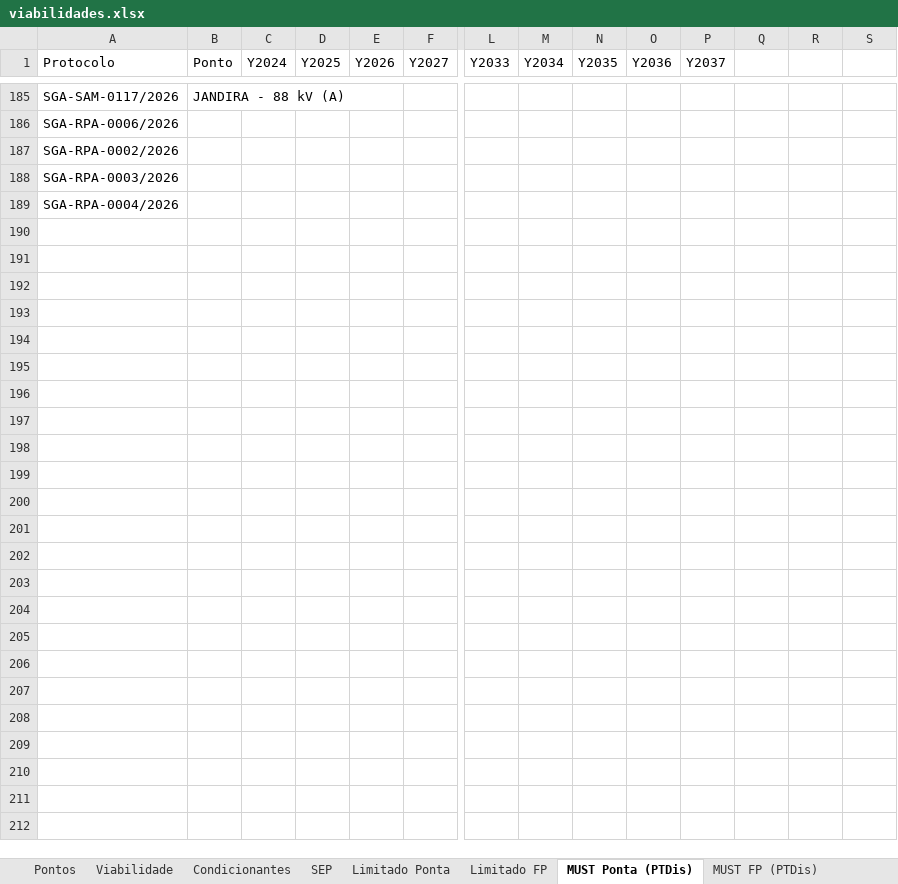
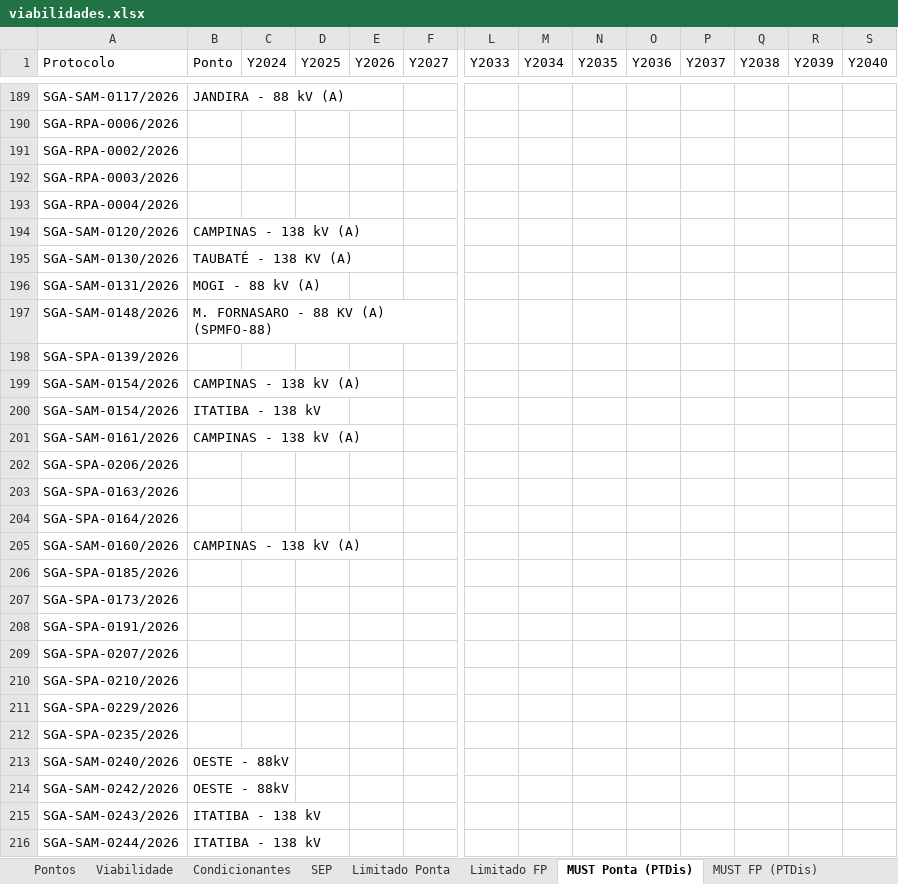
Before and after one commit to gdJesus/Acessos-ONS, an Excel workbook: viabilidades.xlsx, sheet MUST Ponta (PTDis), drawn as a sheet; only a part is shown, gaps mark what is left out; values as stored, in another font and other column widths than the file's, no cell formats; rows hold the shown columns only; the diff covers the shown part only; the diff names each change by its address in the sheet, - before the commit and + after, or states it on an @@ line.

```diff
--- a/viabilidades.xlsx (sheet MUST Ponta (PTDis))
+++ b/viabilidades.xlsx (sheet MUST Ponta (PTDis))
-Q1: (empty)
+Q1: Y2038
-R1: (empty)
+R1: Y2039
-S1: (empty)
+S1: Y2040
+row 194: SGA-SAM-0120/2026 | CAMPINAS - 138 kV (A)
+row 195: SGA-SAM-0130/2026 | TAUBATÉ - 138 KV (A)
+row 196: SGA-SAM-0131/2026 | MOGI - 88 kV (A)
+row 197: SGA-SAM-0148/2026 | M. FORNASARO - 88 KV (A) (SPMFO-88)
+row 198: SGA-SPA-0139/2026
+row 199: SGA-SAM-0154/2026 | CAMPINAS - 138 kV (A)
+row 200: SGA-SAM-0154/2026 | ITATIBA - 138 kV
+row 201: SGA-SAM-0161/2026 | CAMPINAS - 138 kV (A)
+row 202: SGA-SPA-0206/2026
+row 203: SGA-SPA-0163/2026
+row 204: SGA-SPA-0164/2026
+row 205: SGA-SAM-0160/2026 | CAMPINAS - 138 kV (A)
+row 206: SGA-SPA-0185/2026
+row 207: SGA-SPA-0173/2026
+row 208: SGA-SPA-0191/2026
+row 209: SGA-SPA-0207/2026
+row 210: SGA-SPA-0210/2026
+row 211: SGA-SPA-0229/2026
+row 212: SGA-SPA-0235/2026
+row 213: SGA-SAM-0240/2026 | OESTE - 88kV
+row 214: SGA-SAM-0242/2026 | OESTE - 88kV
+row 215: SGA-SAM-0243/2026 | ITATIBA - 138 kV
+row 216: SGA-SAM-0244/2026 | ITATIBA - 138 kV
```
Also changed, not shown: 4 added rows elsewhere in this sheet, sheet Pontos, sheet Viabilidade, sheet Condicionantes, sheet SEP, sheet Limitado FP, sheet Limitado Ponta, 2 more sheets, cell formats, 27 other files.
